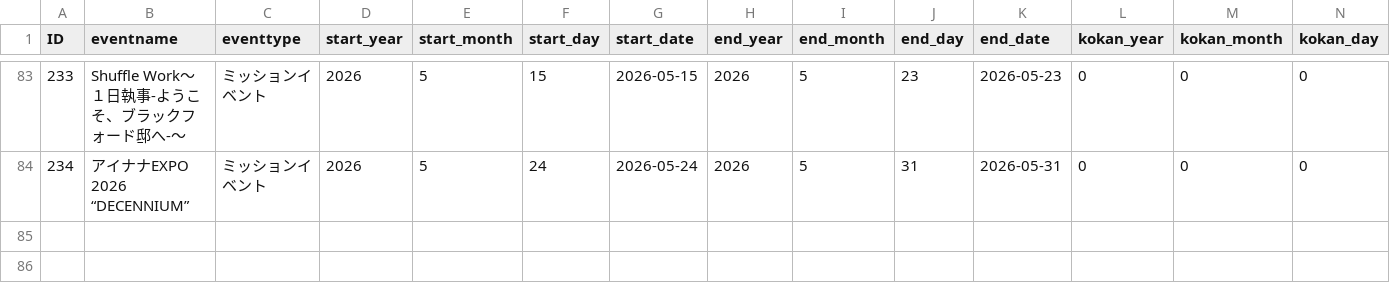
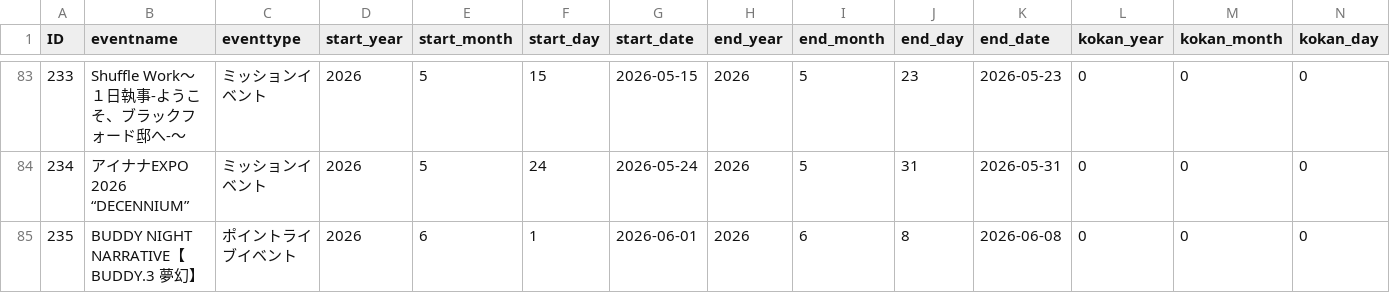
Before and after one commit to yo4raw/i7, a CSV file: public/events/events.csv, drawn as a sheet; only a part is shown, gaps mark what is left out; rows hold the shown columns only; the diff names each change by its address in the sheet, - before the commit and + after, or states it on an @@ line.

```diff
--- a/public/events/events.csv
+++ b/public/events/events.csv
+row 85: 235 | BUDDY NIGHT NARRATIVE【BUDDY.3 夢幻】 | ポイントライブイベント | 2026 | 6 | 1 | 2026-06-01 | 2026 | 6 | 8 | 2026-06-08 | 0 | 0 | 0
```
